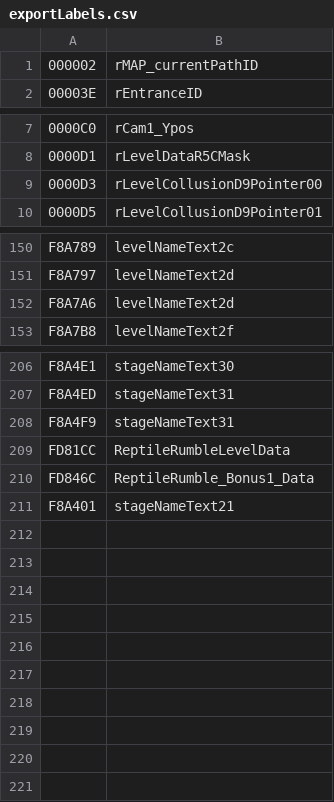
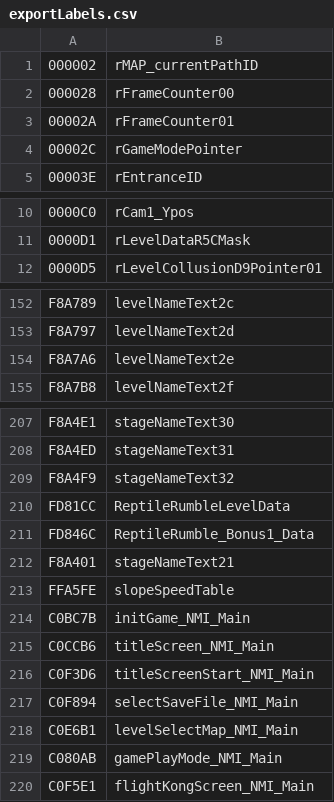
Before and after one commit to bogaa/dizASM_DonkyKongCountry, a CSV file: exportLabels.csv, drawn as a sheet; only a part is shown, gaps mark what is left out; the diff covers the shown part only.

Commit message:
adding some labels

```diff
--- a/exportLabels.csv
+++ b/exportLabels.csv
@@ -1,2 +1,5 @@
 000002,rMAP_currentPathID,
+000028,rFrameCounter00,
+00002A,rFrameCounter01,
+00002C,rGameModePointer,
 00003E,rEntranceID,
@@ -8,3 +11,2 @@
 0000D1,rLevelDataR5CMask,
-0000D3,rLevelCollusionD9Pointer00,
 0000D5,rLevelCollusionD9Pointer01,
@@ -151,3 +153,3 @@ F8A789,levelNameText2c,
 F8A797,levelNameText2d,
-F8A7A6,levelNameText2d,
+F8A7A6,levelNameText2e,
 F8A7B8,levelNameText2f,
@@ -207,3 +208,3 @@ F8A4E1,stageNameText30,
 F8A4ED,stageNameText31,
-F8A4F9,stageNameText31,
+F8A4F9,stageNameText32,
 FD81CC,ReptileRumbleLevelData,
@@ -211 +212,9 @@ FD846C,ReptileRumble_Bonus1_Data,
 F8A401,stageNameText21,
+FFA5FE,slopeSpeedTable,
+C0BC7B,initGame_NMI_Main,
+C0CCB6,titleScreen_NMI_Main,
+C0F3D6,titleScreenStart_NMI_Main,
+C0F894,selectSaveFile_NMI_Main,
+C0E6B1,levelSelectMap_NMI_Main,
+C080AB,gamePlayMode_NMI_Main,
+C0F5E1,flightKongScreen_NMI_Main,
```
Also changed, not shown: 1 removed row elsewhere in this file, 11 other files.
